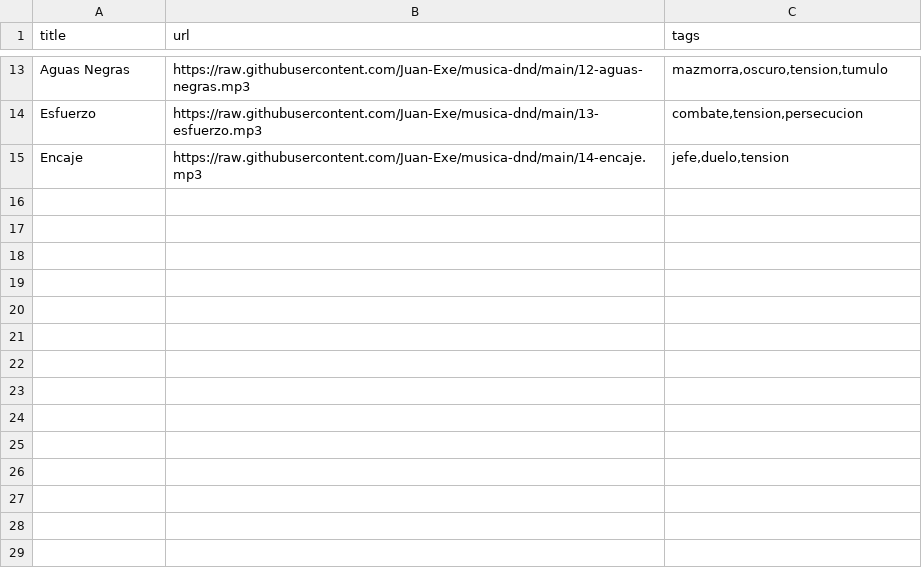
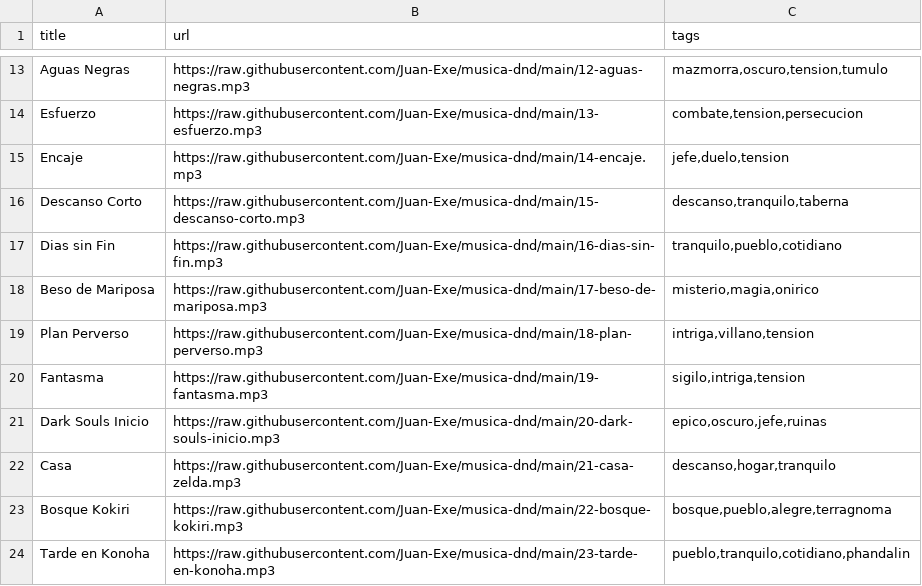
Before and after one commit to Juan-Exe/musica-dnd, a CSV file: tracks-musica.csv, drawn as a sheet; only a part is shown, gaps mark what is left out.

```diff
--- a/tracks-musica.csv
+++ b/tracks-musica.csv
@@ -15 +15,10 @@ Esfuerzo,https://raw.githubusercontent.com/Juan-Exe/musica-dnd/main/13-esfuerzo.
 Encaje,https://raw.githubusercontent.com/Juan-Exe/musica-dnd/main/14-encaje.mp3,"jefe,duelo,tension"
+Descanso Corto,https://raw.githubusercontent.com/Juan-Exe/musica-dnd/main/15-descanso-corto.mp3,"descanso,tranquilo,taberna"
+Dias sin Fin,https://raw.githubusercontent.com/Juan-Exe/musica-dnd/main/16-dias-sin-fin.mp3,"tranquilo,pueblo,cotidiano"
+Beso de Mariposa,https://raw.githubusercontent.com/Juan-Exe/musica-dnd/main/17-beso-de-mariposa.mp3,"misterio,magia,onirico"
+Plan Perverso,https://raw.githubusercontent.com/Juan-Exe/musica-dnd/main/18-plan-perverso.mp3,"intriga,villano,tension"
+Fantasma,https://raw.githubusercontent.com/Juan-Exe/musica-dnd/main/19-fantasma.mp3,"sigilo,intriga,tension"
+Dark Souls Inicio,https://raw.githubusercontent.com/Juan-Exe/musica-dnd/main/20-dark-souls-inicio.mp3,"epico,oscuro,jefe,ruinas"
+Casa,https://raw.githubusercontent.com/Juan-Exe/musica-dnd/main/21-casa-zelda.mp3,"descanso,hogar,tranquilo"
+Bosque Kokiri,https://raw.githubusercontent.com/Juan-Exe/musica-dnd/main/22-bosque-kokiri.mp3,"bosque,pueblo,alegre,terragnoma"
+Tarde en Konoha,https://raw.githubusercontent.com/Juan-Exe/musica-dnd/main/23-tarde-en-konoha.mp3,"pueblo,tranquilo,cotidiano,phandalin"
```
Also changed, not shown: 10 other files.
